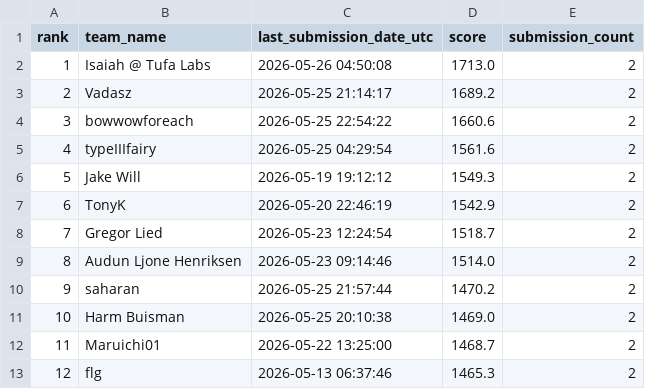
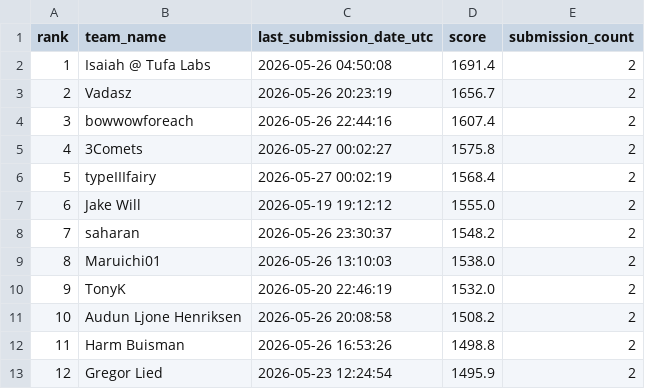
Before and after one commit to Beiciccc/orbit-wars-experiment-log, a CSV file: data/leaderboard-top20.csv, drawn as a sheet; only a part is shown; the diff covers the shown part only.

```diff
--- a/data/leaderboard-top20.csv
+++ b/data/leaderboard-top20.csv
@@ -1,13 +1,13 @@
 rank,team_name,last_submission_date_utc,score,submission_count
-1,Isaiah @ Tufa Labs,2026-05-26 04:50:08,1713.0,2
-2,Vadasz,2026-05-25 21:14:17,1689.2,2
-3,bowwowforeach,2026-05-25 22:54:22,1660.6,2
-4,typeIIIfairy,2026-05-25 04:29:54,1561.6,2
-5,Jake Will,2026-05-19 19:12:12,1549.3,2
-6,TonyK,2026-05-20 22:46:19,1542.9,2
-7,Gregor Lied,2026-05-23 12:24:54,1518.7,2
-8,Audun Ljone Henriksen,2026-05-23 09:14:46,1514.0,2
-9,saharan,2026-05-25 21:57:44,1470.2,2
-10,Harm Buisman,2026-05-25 20:10:38,1469.0,2
-11,Maruichi01,2026-05-22 13:25:00,1468.7,2
-12,flg,2026-05-13 06:37:46,1465.3,2
+1,Isaiah @ Tufa Labs,2026-05-26 04:50:08,1691.4,2
+2,Vadasz,2026-05-26 20:23:19,1656.7,2
+3,bowwowforeach,2026-05-26 22:44:16,1607.4,2
+4,3Comets,2026-05-27 00:02:27,1575.8,2
+5,typeIIIfairy,2026-05-27 00:02:19,1568.4,2
+6,Jake Will,2026-05-19 19:12:12,1555.0,2
+7,saharan,2026-05-26 23:30:37,1548.2,2
+8,Maruichi01,2026-05-26 13:10:03,1538.0,2
+9,TonyK,2026-05-20 22:46:19,1532.0,2
+10,Audun Ljone Henriksen,2026-05-26 20:08:58,1508.2,2
+11,Harm Buisman,2026-05-26 16:53:26,1498.8,2
+12,Gregor Lied,2026-05-23 12:24:54,1495.9,2
```
Also changed, not shown: 21 edited cells elsewhere in this file, data/submission-summary.csv, 4 other files.
